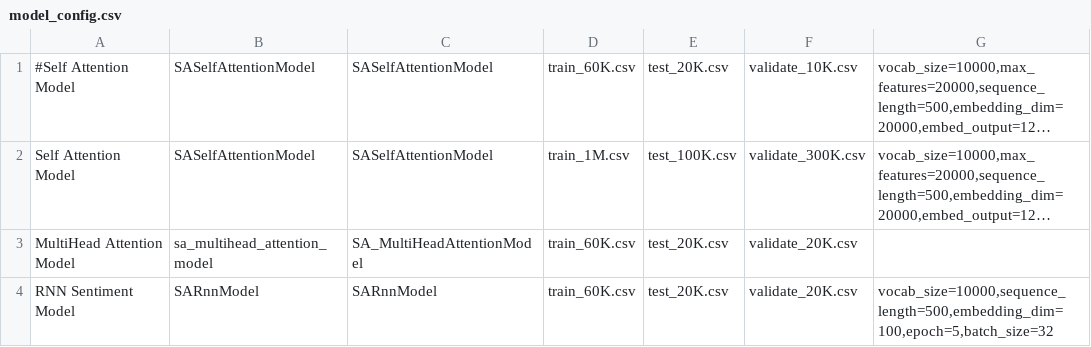
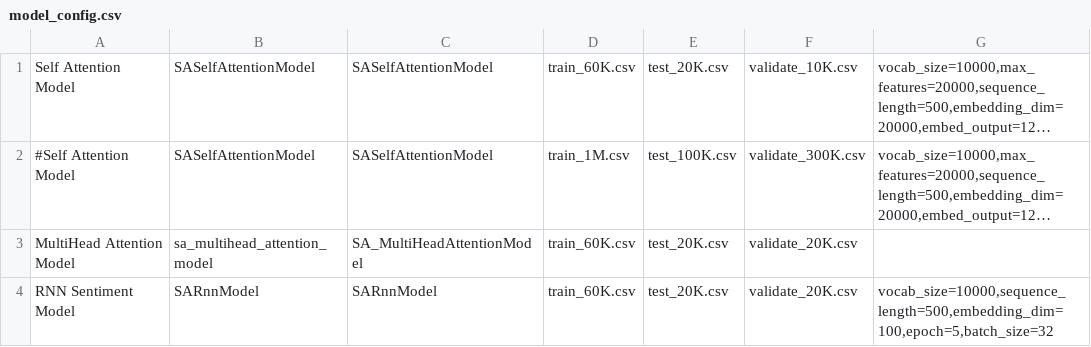
Before and after one commit to tmsprks/IE7500-GroupProject, a CSV file: config/model_config.csv, drawn as a sheet; long unchanged cells end in …; the diff names each change by its address in the sheet, - before the commit and + after, or states it on an @@ line.

Commit message:
Commented out the train_1M.csv version of SASelfAttentionModel config since the 1M csv file is not in the offical repo, too big for git.

```diff
--- a/config/model_config.csv
+++ b/config/model_config.csv
-A1: #Self Attention Model
+A1: Self Attention Model
-A2: Self Attention Model
+A2: #Self Attention Model
```
